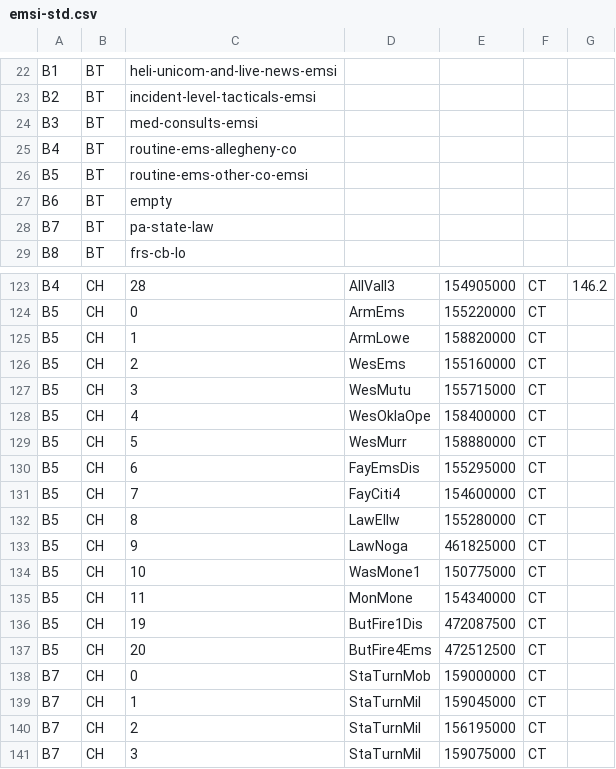
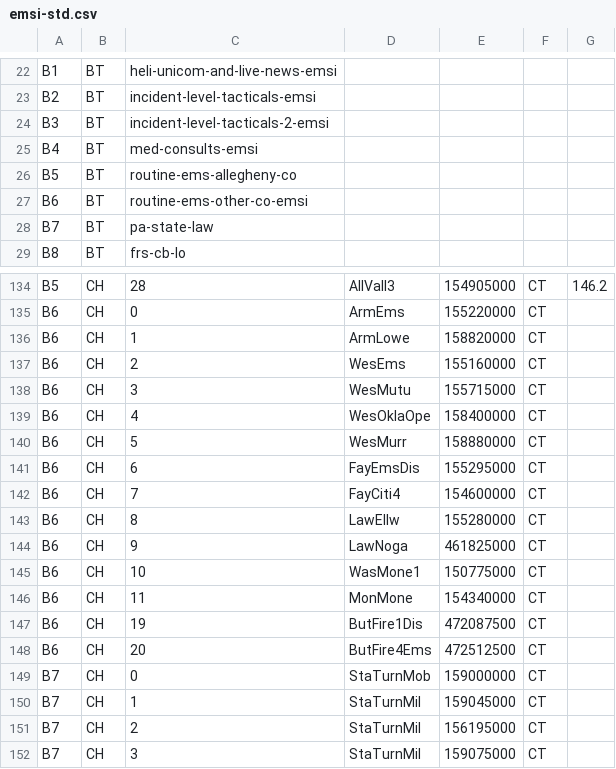
Before and after one commit to KevinAndrewLipscomb/radio, a CSV file: emsi-std.csv, drawn as a sheet; only a part is shown, gaps mark what is left out; addresses are those after the commit; the diff covers the shown part only; the diff names each change by its address in the sheet, - before the commit and + after, or states it on an @@ line.

```diff
--- a/emsi-std.csv
+++ b/emsi-std.csv
-C24: med-consults-emsi
+C24: incident-level-tacticals-2-emsi
-C25: routine-ems-allegheny-co
+C25: med-consults-emsi
-C26: routine-ems-other-co-emsi
+C26: routine-ems-allegheny-co
-C27: empty
+C27: routine-ems-other-co-emsi
-A134: B4
+A134: B5
-A135:A148: B5
+A135:A148: B6
```
Also changed, not shown: 11 added rows and 53 edited cells elsewhere in this file, 1 other file.
